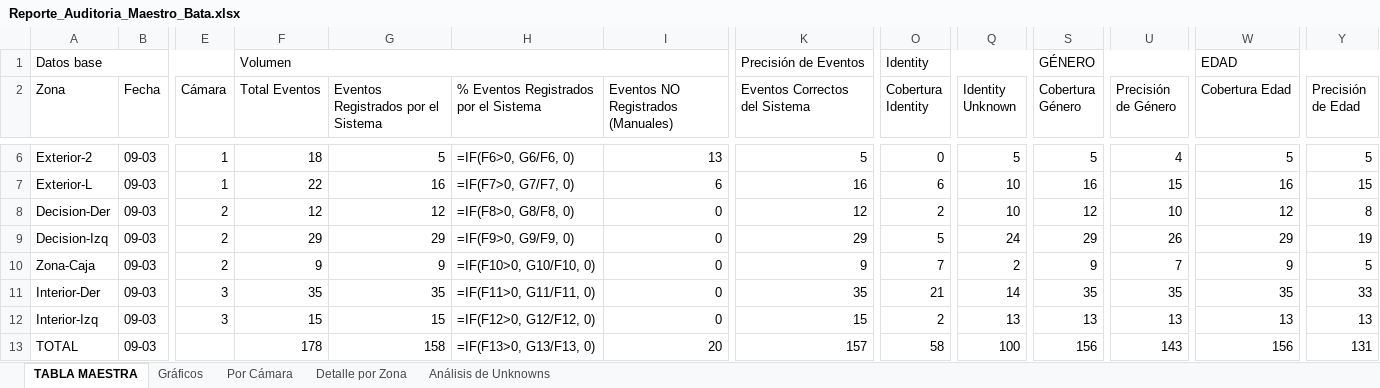
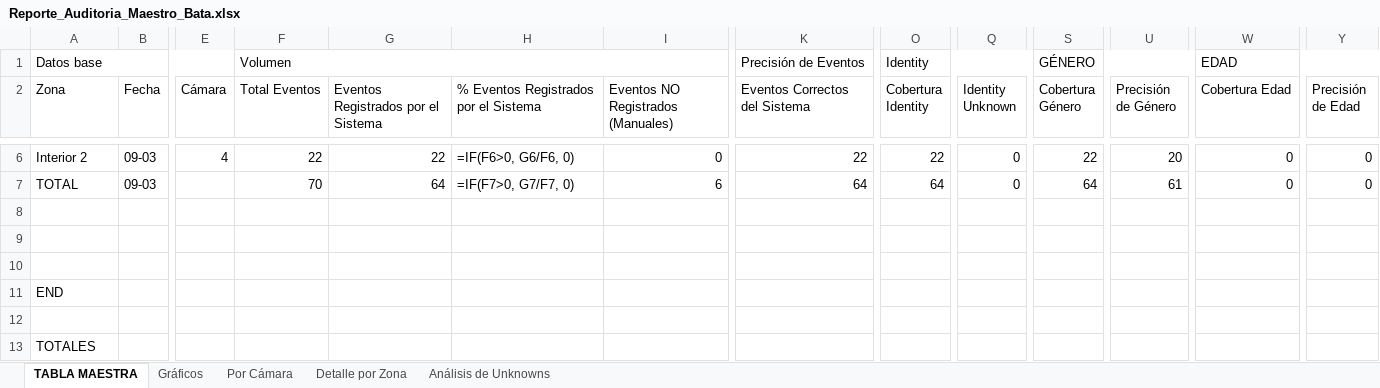
Before and after one commit to San-PedroB/audit-automation, an Excel workbook: Auditorias_Clientes/Bata/Bata 29/09-03/Reporte_Auditoria_Maestro_Bata.xlsx, sheet TABLA MAESTRA, drawn as a sheet; only a part is shown, gaps mark what is left out; values as stored, in another font and other column widths than the file's, no cell formats; formulas without a stored value are shown as written; table styles not drawn; removed rows and columns are numbered as before the commit, all else as after; rows hold the shown columns only; the diff covers the shown part only; the diff names each change by its address in the sheet, - before the commit and + after, or states it on an @@ line.

```diff
--- a/Auditorias_Clientes/Bata/Bata 29/09-03/Reporte_Auditoria_Maestro_Bata.xlsx (sheet TABLA MAESTRA)
+++ b/Auditorias_Clientes/Bata/Bata 29/09-03/Reporte_Auditoria_Maestro_Bata.xlsx (sheet TABLA MAESTRA)
-A6 (Zona): Exterior-2
+A6 (Zona): Interior 2
-E6 (Cámara): 1
+E6 (Cámara): 4
-F6 (Total Eventos): 18
+F6 (Total Eventos): 22
-G6: 5
+G6: 22
-I6: 13
+I6: 0
-K6 (Eventos Correctos del Sistema): 5
+K6 (Eventos Correctos del Sistema): 22
-O6 (Cobertura Identity): 0
+O6 (Cobertura Identity): 22
-Q6 (Identity Unknown): 5
+Q6 (Identity Unknown): 0
-S6 (Cobertura Género): 5
+S6 (Cobertura Género): 22
-U6 (Precisión de Género): 4
+U6 (Precisión de Género): 20
-W6 (Cobertura Edad): 5
+W6 (Cobertura Edad): 0
-Y6 (Precisión de Edad): 5
+Y6 (Precisión de Edad): 0
-A7 (Zona): Exterior-L
+A7 (Zona): TOTAL
-E7 (Cámara): 1
+E7 (Cámara): (empty)
-F7 (Total Eventos): 22
+F7 (Total Eventos): 70
-G7: 16
+G7: 64
-K7 (Eventos Correctos del Sistema): 16
+K7 (Eventos Correctos del Sistema): 64
-O7 (Cobertura Identity): 6
+O7 (Cobertura Identity): 64
-Q7 (Identity Unknown): 10
+Q7 (Identity Unknown): 0
-S7 (Cobertura Género): 16
+S7 (Cobertura Género): 64
-U7 (Precisión de Género): 15
+U7 (Precisión de Género): 61
-W7 (Cobertura Edad): 16
+W7 (Cobertura Edad): 0
-Y7 (Precisión de Edad): 15
+Y7 (Precisión de Edad): 0
-row 8: Decision-Der | 09-03 | 2 | 12 | 12 | =IF(F8>0, G8/F8, 0) | 0 | 12 | 2 | 10 | 12 | 10 | 12 | 8
+row 8: (empty)
-row 9: Decision-Izq | 09-03 | 2 | 29 | 29 | =IF(F9>0, G9/F9, 0) | 0 | 29 | 5 | 24 | 29 | 26 | 29 | 19
+row 9: (empty)
-row 10: Zona-Caja | 09-03 | 2 | 9 | 9 | =IF(F10>0, G10/F10, 0) | 0 | 9 | 7 | 2 | 9 | 7 | 9 | 5
+row 10: (empty)
-row 11: Interior-Der | 09-03 | 3 | 35 | 35 | =IF(F11>0, G11/F11, 0) | 0 | 35 | 21 | 14 | 35 | 35 | 35 | 33
-row 12: Interior-Izq | 09-03 | 3 | 15 | 15 | =IF(F12>0, G12/F12, 0) | 0 | 15 | 2 | 13 | 13 | 13 | 13 | 13
+row 11: END
-row 12: TOTAL | 09-03 |  | 178 | 158 | =IF(F13>0, G13/F13, 0) | 20 | 157 | 58 | 100 | 156 | 143 | 156 | 131
+row 12: (empty)
+row 13: TOTALES
```
Also changed, not shown: 1 added row, 1 removed row and 21 edited cells elsewhere in this sheet, cell formats, charts or pictures, 13 other files.
